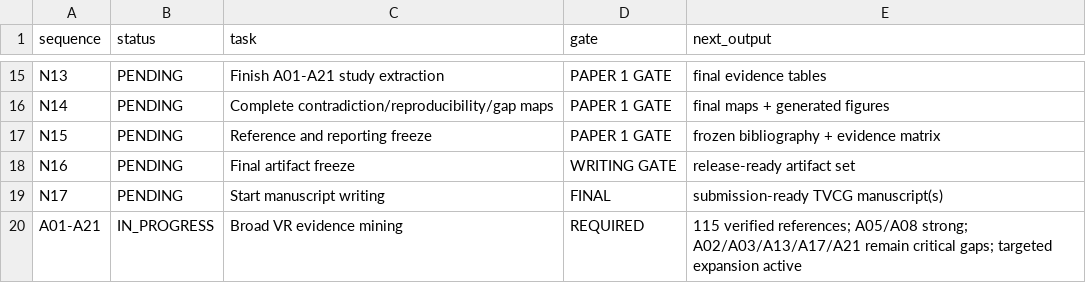
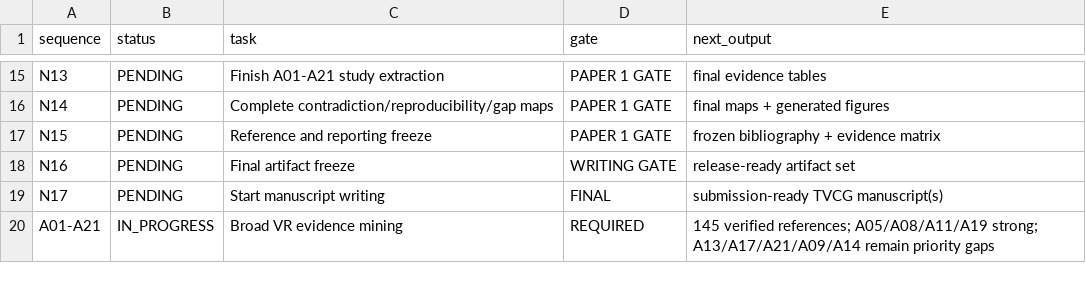
Before and after one commit to Arithmetic-Power-Geometry/Virtual-Reality-Research-Review, a CSV file: paper_writing_register/execution_status.csv, drawn as a sheet; only a part is shown, gaps mark what is left out.

Commit message:
Register: update broad review status to 145 verified references

```diff
--- a/paper_writing_register/execution_status.csv
+++ b/paper_writing_register/execution_status.csv
@@ -19,2 +19,2 @@ N16,PENDING,Final artifact freeze,WRITING GATE,release-ready artifact set
 N17,PENDING,Start manuscript writing,FINAL,submission-ready TVCG manuscript(s)
-A01-A21,IN_PROGRESS,Broad VR evidence mining,REQUIRED,115 verified references; A05/A08 strong; A02/A03/A13/A17/A21 remain critical gaps; targeted expansion active
+A01-A21,IN_PROGRESS,Broad VR evidence mining,REQUIRED,145 verified references; A05/A08/A11/A19 strong; A13/A17/A21/A09/A14 remain priority gaps
```
